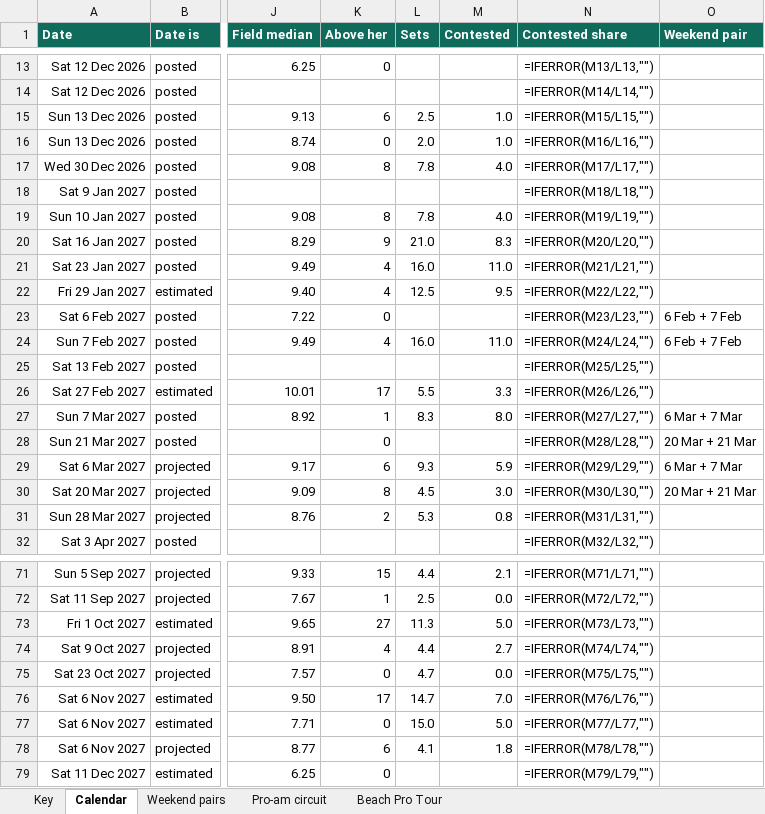
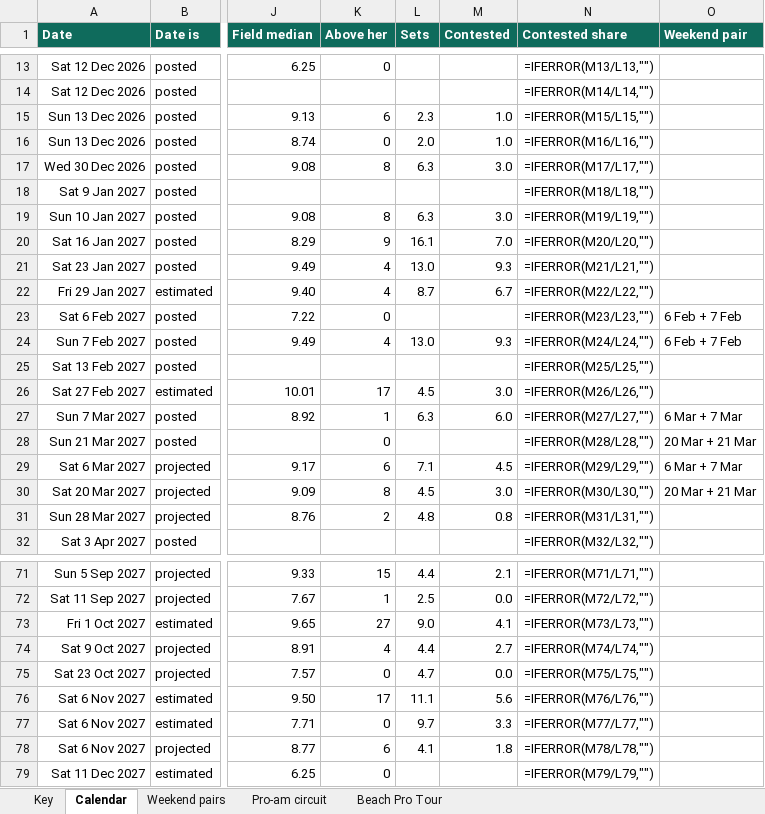
Before and after one commit to cormacflanagan/VB, an Excel workbook: docs/plan-2027.xlsx, sheet Calendar, drawn as a sheet; only a part is shown, gaps mark what is left out; values as stored, in another font and other column widths than the file's, no borders; formulas without a stored value are shown as written; table styles not drawn; the diff covers the shown part only; the diff names each change by its address in the sheet, - before the commit and + after, or states it on an @@ line.

```diff
--- a/docs/plan-2027.xlsx (sheet Calendar)
+++ b/docs/plan-2027.xlsx (sheet Calendar)
-L15 (Sets): 2.5
+L15 (Sets): 2.3
-L17 (Sets): 7.8
+L17 (Sets): 6.3
-M17 (Contested): 4.0
+M17 (Contested): 3.0
-L19 (Sets): 7.8
+L19 (Sets): 6.3
-M19 (Contested): 4.0
+M19 (Contested): 3.0
-L20 (Sets): 21.0
+L20 (Sets): 16.1
-M20 (Contested): 8.3
+M20 (Contested): 7.0
-L21 (Sets): 16.0
+L21 (Sets): 13.0
-M21 (Contested): 11.0
+M21 (Contested): 9.3
-L22 (Sets): 12.5
+L22 (Sets): 8.7
-M22 (Contested): 9.5
+M22 (Contested): 6.7
-L24 (Sets): 16.0
+L24 (Sets): 13.0
-M24 (Contested): 11.0
+M24 (Contested): 9.3
-L26 (Sets): 5.5
+L26 (Sets): 4.5
-M26 (Contested): 3.3
+M26 (Contested): 3.0
-L27 (Sets): 8.3
+L27 (Sets): 6.3
-M27 (Contested): 8.0
+M27 (Contested): 6.0
-L29 (Sets): 9.3
+L29 (Sets): 7.1
-M29 (Contested): 5.9
+M29 (Contested): 4.5
-L31 (Sets): 5.3
+L31 (Sets): 4.8
-L73 (Sets): 11.3
+L73 (Sets): 9.0
-M73 (Contested): 5.0
+M73 (Contested): 4.1
-L76 (Sets): 14.7
+L76 (Sets): 11.1
-M76 (Contested): 7.0
+M76 (Contested): 5.6
-L77 (Sets): 15.0
+L77 (Sets): 9.7
-M77 (Contested): 5.0
+M77 (Contested): 3.3
```
Also changed, not shown: 21 edited cells elsewhere in this sheet, sheet Pro-am circuit, sheet Weekend pairs, sheet Key, 2 other files.
